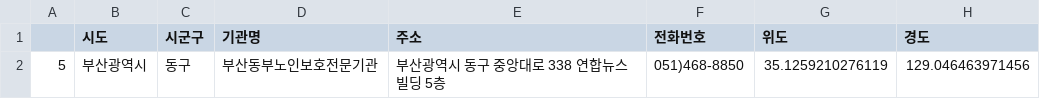
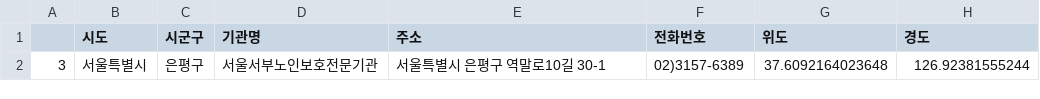
Before and after one commit to lejasa/2022PublicDataServiceProject_NIA, a CSV file: namgwang/tempor/protect.csv, drawn as a sheet.

```diff
--- a/namgwang/tempor/protect.csv
+++ b/namgwang/tempor/protect.csv
@@ -1,2 +1,2 @@
 ,시도,시군구,기관명,주소,전화번호,위도,경도
-5,부산광역시,동구,부산동부노인보호전문기관,부산광역시 동구 중앙대로 338 연합뉴스빌딩 5층,051)468-8850,35.1259210276119,129.046463971456
+3,서울특별시,은평구,서울서부노인보호전문기관,서울특별시 은평구 역말로10길 30-1,02)3157-6389,37.6092164023648,126.92381555244
```
Also changed, not shown: namgwang/tempor/chimae.csv, namgwang/tempor/digital.csv, 6 other files.
